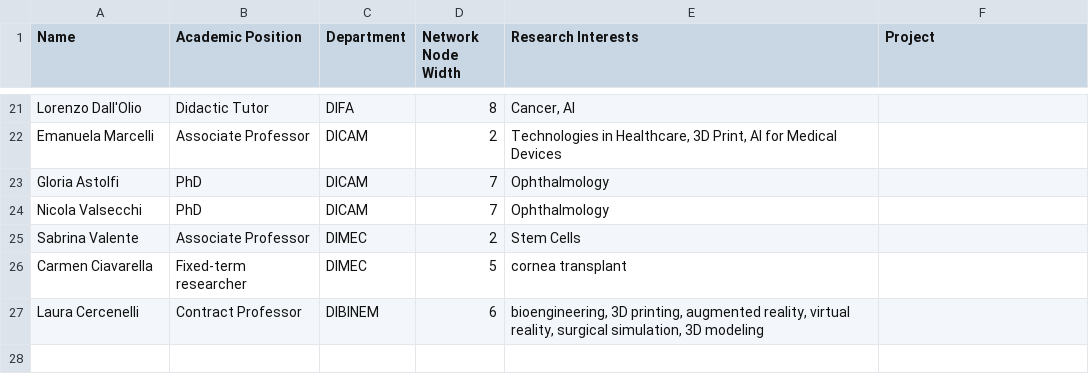
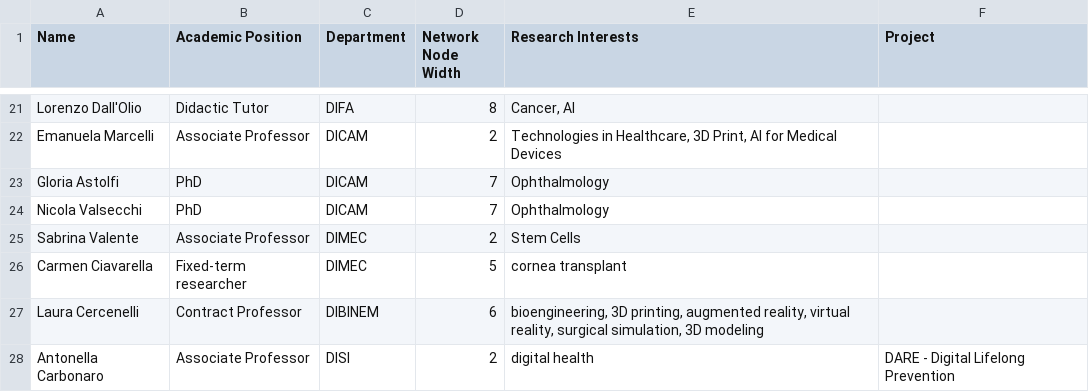
Before and after one commit to teragramgius/EcoMap, a CSV file: academic_network.csv, drawn as a sheet; only a part is shown, gaps mark what is left out; the diff names each change by its address in the sheet, - before the commit and + after, or states it on an @@ line.

Commit message:
update academic_network.csv

```diff
--- a/academic_network.csv
+++ b/academic_network.csv
+row 28: Antonella Carbonaro | Associate Professor | DISI | 2 | digital health | DARE - Digital Lifelong Prevention
```
